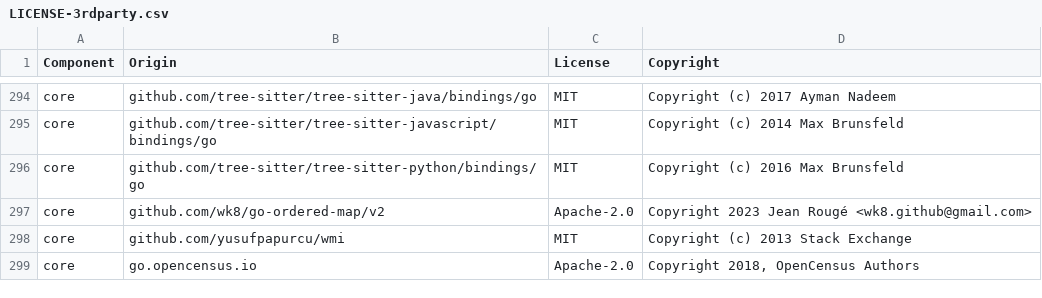
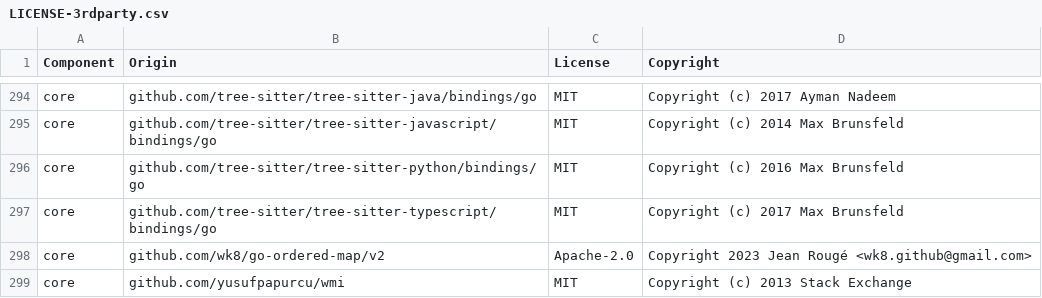
Before and after one commit to DataDog/datadog-saist, a CSV file: LICENSE-3rdparty.csv, drawn as a sheet; only a part is shown, gaps mark what is left out; the shorter side is filled out with more unchanged rows.

Commit message:
Initial pass for typescript support

```diff
--- a/LICENSE-3rdparty.csv
+++ b/LICENSE-3rdparty.csv
@@ -296,2 +296,3 @@ core,github.com/tree-sitter/tree-sitter-javascript/bindings/go,MIT,Copyright (c)
 core,github.com/tree-sitter/tree-sitter-python/bindings/go,MIT,Copyright (c) 2016 Max Brunsfeld
+core,github.com/tree-sitter/tree-sitter-typescript/bindings/go,MIT,Copyright (c) 2017 Max Brunsfeld
 core,github.com/wk8/go-ordered-map/v2,Apache-2.0,Copyright 2023 Jean Rougé <wk8.github@gmail.com>
```
Also changed, not shown: 11 other files.
